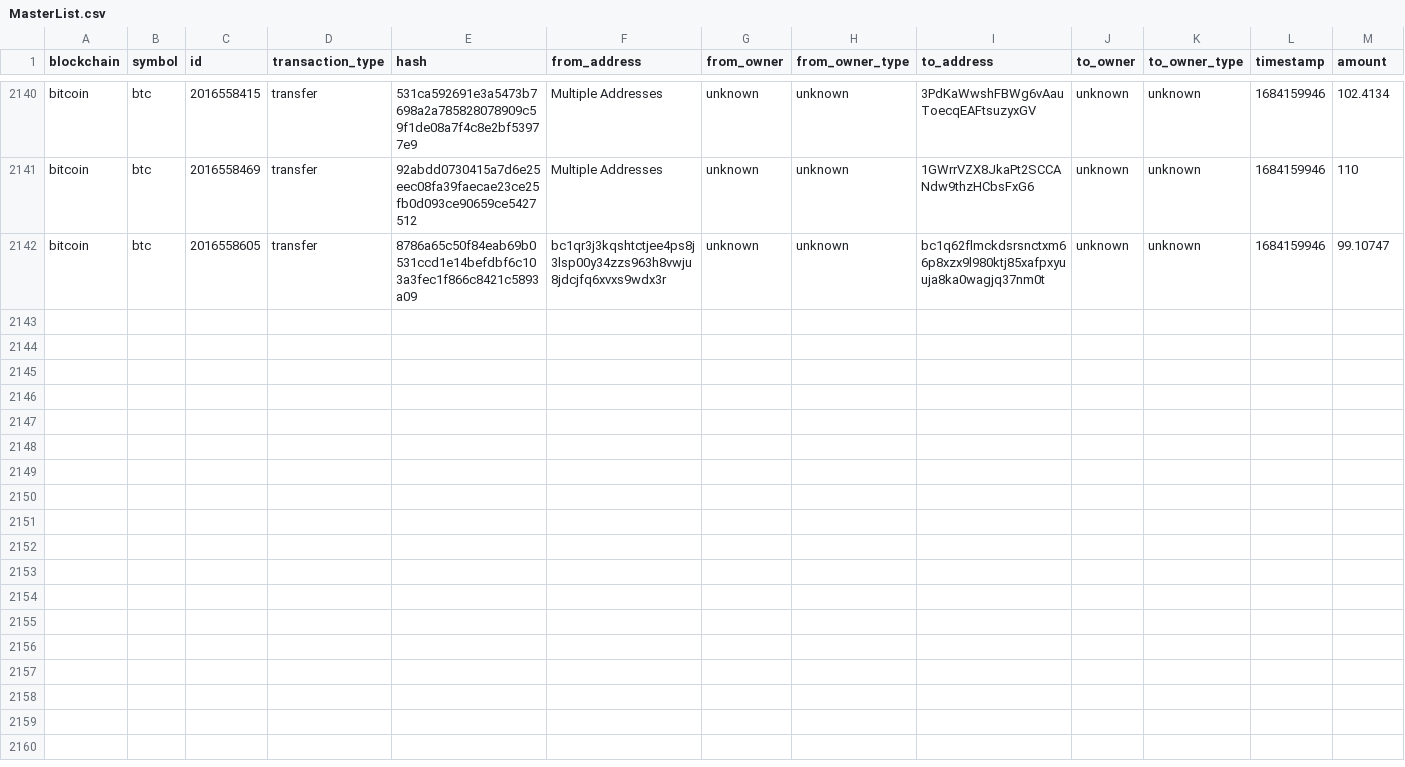
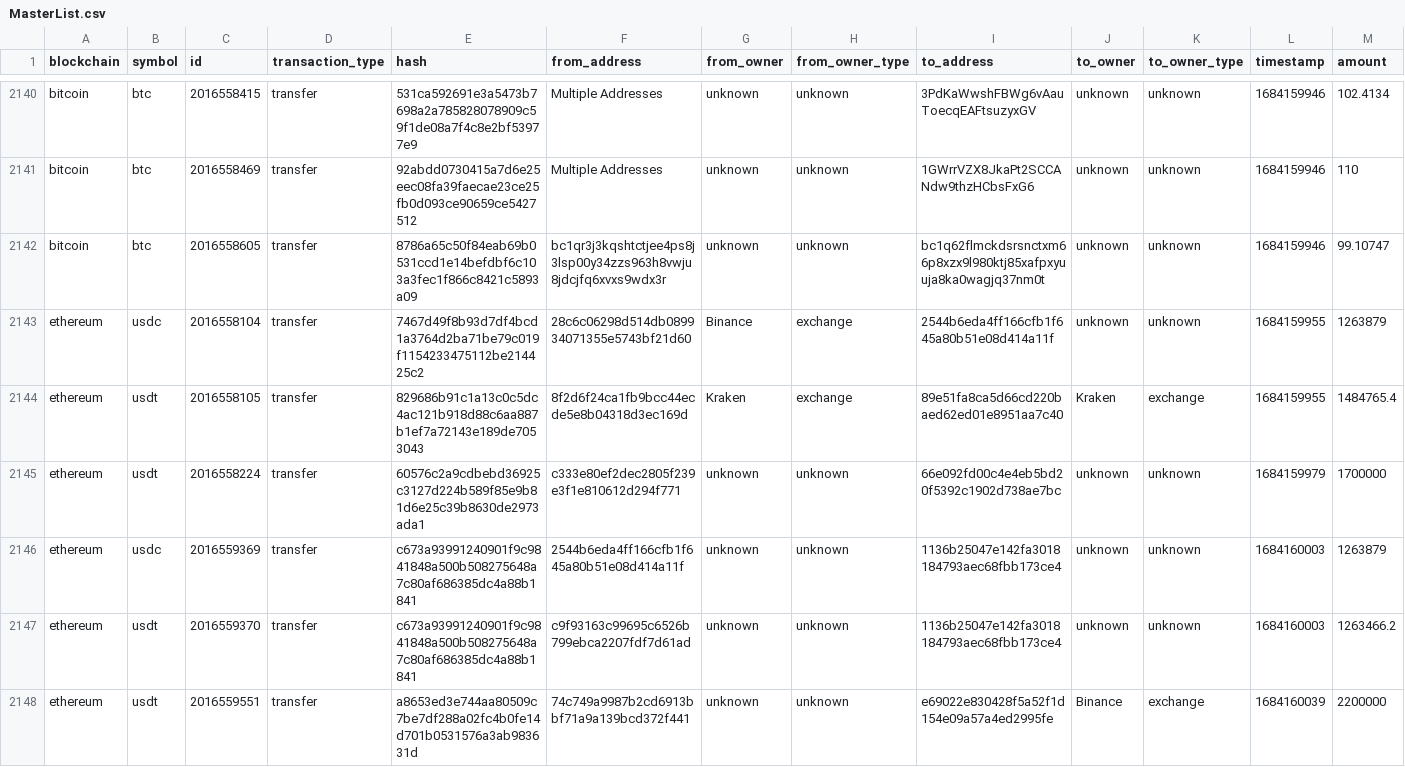
Before and after one commit to saqibkh/crypto_trading, a CSV file: logs/MasterList.csv, drawn as a sheet; only a part is shown, gaps mark what is left out; rows hold the shown columns only; the diff names each change by its address in the sheet, - before the commit and + after, or states it on an @@ line.

Commit message:
Update of logs processed

```diff
--- a/logs/MasterList.csv
+++ b/logs/MasterList.csv
+row 2143: ethereum | usdc | 2016558104 | transfer | 7467d49f8b93d7df4bcd1a3764d2ba71be79c019f1154233475112be214425c2 | 28c6c06298d514db089934071355e5743bf21d60 | Binance | exchange | 2544b6eda4ff166cfb1f645a80b51e08d414a11f | unknown | unknown | 1684159955 | 1263879
+row 2144: ethereum | usdt | 2016558105 | transfer | 829686b91c1a13c0c5dc4ac121b918d88c6aa887b1ef7a72143e189de7053043 | 8f2d6f24ca1fb9bcc44ecde5e8b04318d3ec169d | Kraken | exchange | 89e51fa8ca5d66cd220baed62ed01e8951aa7c40 | Kraken | exchange | 1684159955 | 1484765.4
+row 2145: ethereum | usdt | 2016558224 | transfer | 60576c2a9cdbebd36925c3127d224b589f85e9b81d6e25c39b8630de2973ada1 | c333e80ef2dec2805f239e3f1e810612d294f771 | unknown | unknown | 66e092fd00c4e4eb5bd20f5392c1902d738ae7bc | unknown | unknown | 1684159979 | 1700000
+row 2146: ethereum | usdc | 2016559369 | transfer | c673a93991240901f9c9841848a500b508275648a7c80af686385dc4a88b1841 | 2544b6eda4ff166cfb1f645a80b51e08d414a11f | unknown | unknown | 1136b25047e142fa3018184793aec68fbb173ce4 | unknown | unknown | 1684160003 | 1263879
+row 2147: ethereum | usdt | 2016559370 | transfer | c673a93991240901f9c9841848a500b508275648a7c80af686385dc4a88b1841 | c9f93163c99695c6526b799ebca2207fdf7d61ad | unknown | unknown | 1136b25047e142fa3018184793aec68fbb173ce4 | unknown | unknown | 1684160003 | 1263466.2
+row 2148: ethereum | usdt | 2016559551 | transfer | a8653ed3e744aa80509c7be7df288a02fc4b0fe14d701b0531576a3ab983631d | 74c749a9987b2cd6913bbf71a9a139bcd372f441 | unknown | unknown | e69022e830428f5a52f1d154e09a57a4ed2995fe | Binance | exchange | 1684160039 | 2200000
```
